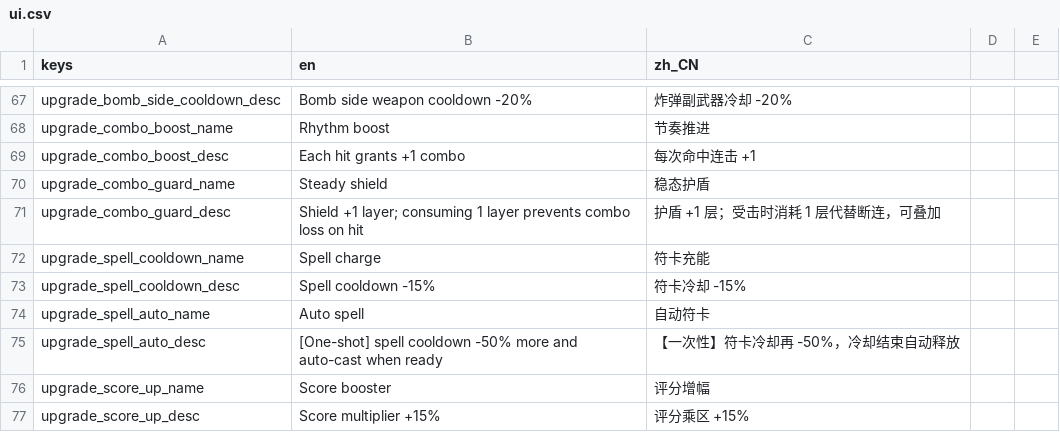
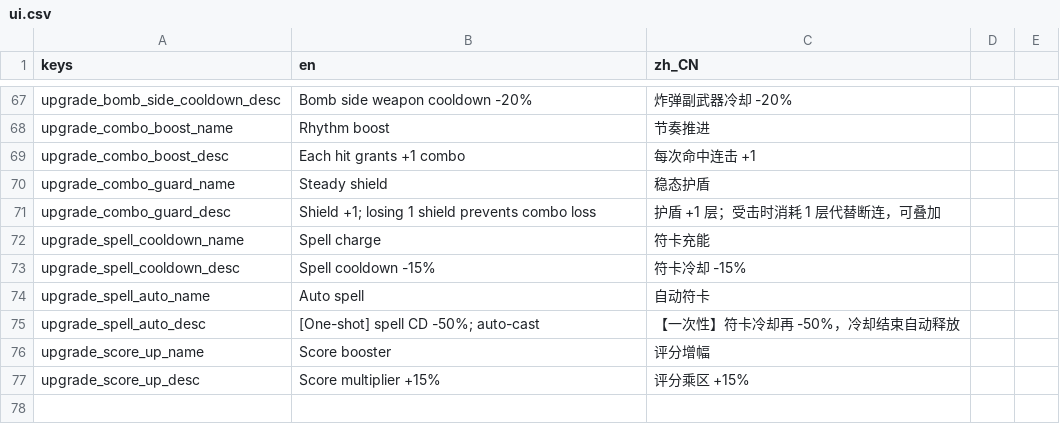
Before and after one commit to qingzhixing/plane-war, a CSV file: i18n/ui.csv, drawn as a sheet; only a part is shown, gaps mark what is left out; the diff covers the shown part only.

```diff
--- a/i18n/ui.csv
+++ b/i18n/ui.csv
@@ -70,3 +70,3 @@ upgrade_combo_boost_desc,Each hit grants +1 combo,每次命中连击 +1
 upgrade_combo_guard_name,Steady shield,稳态护盾
-upgrade_combo_guard_desc,Shield +1 layer; consuming 1 layer prevents combo loss on hit,护盾 +1 层；受击时消耗 1 层代替断连，可叠加
+upgrade_combo_guard_desc,Shield +1; losing 1 shield prevents combo loss,护盾 +1 层；受击时消耗 1 层代替断连，可叠加
 upgrade_spell_cooldown_name,Spell charge,符卡充能
@@ -74,3 +74,3 @@ upgrade_spell_cooldown_desc,Spell cooldown -15%,符卡冷却 -15%
 upgrade_spell_auto_name,Auto spell,自动符卡
-upgrade_spell_auto_desc,[One-shot] spell cooldown -50% more and auto-cast when ready,【一次性】符卡冷却再 -50%，冷却结束自动释放
+upgrade_spell_auto_desc,[One-shot] spell CD -50%; auto-cast,【一次性】符卡冷却再 -50%，冷却结束自动释放
 upgrade_score_up_name,Score booster,评分增幅
```
Also changed, not shown: 18 edited cells elsewhere in this file, 2 other files.
